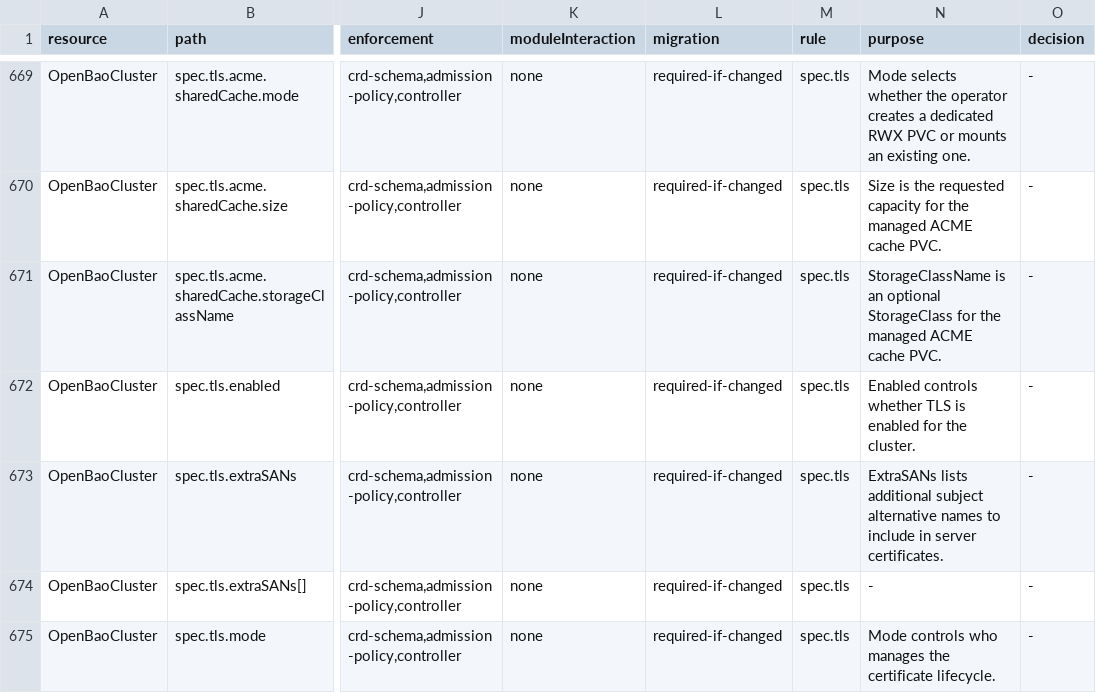
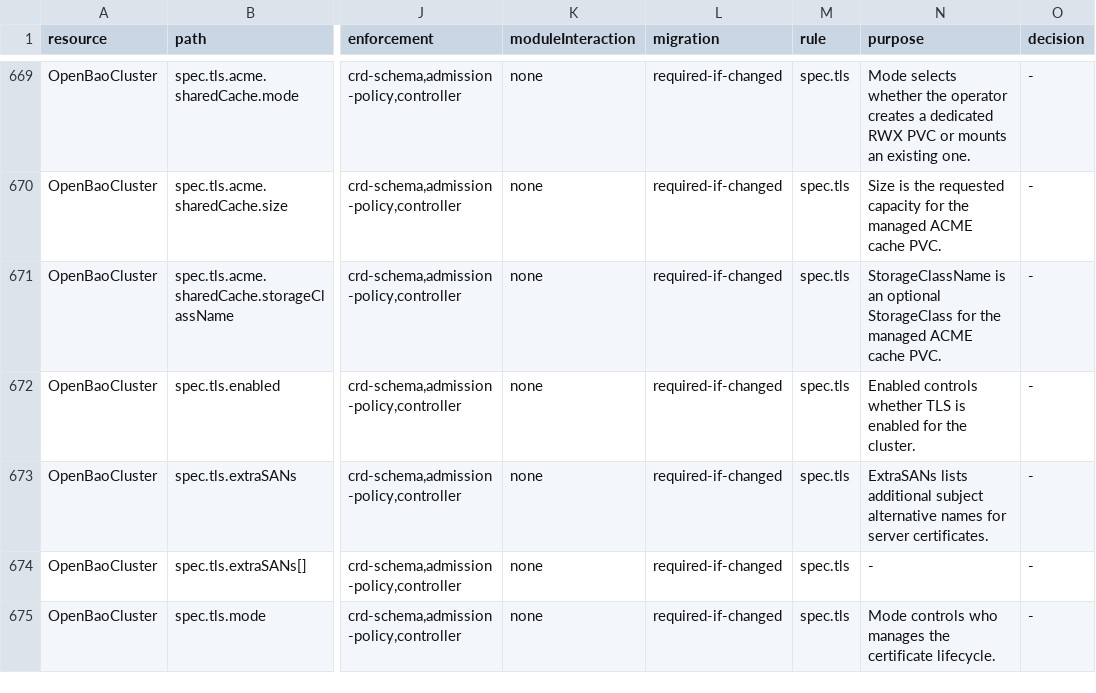
Before and after one commit to dc-tec/openbao-operator, a TSV file: api/stability/v1alpha1-paths.tsv, drawn as a sheet; only a part is shown, gaps mark what is left out; the diff names each change by its address in the sheet, - before the commit and + after, or states it on an @@ line.

```diff
--- a/api/stability/v1alpha1-paths.tsv
+++ b/api/stability/v1alpha1-paths.tsv
-N673 (purpose): …alternative names to include in server certificates.
+N673 (purpose): …alternative names for server certificates.
```
Also changed, not shown: 26 other files.
